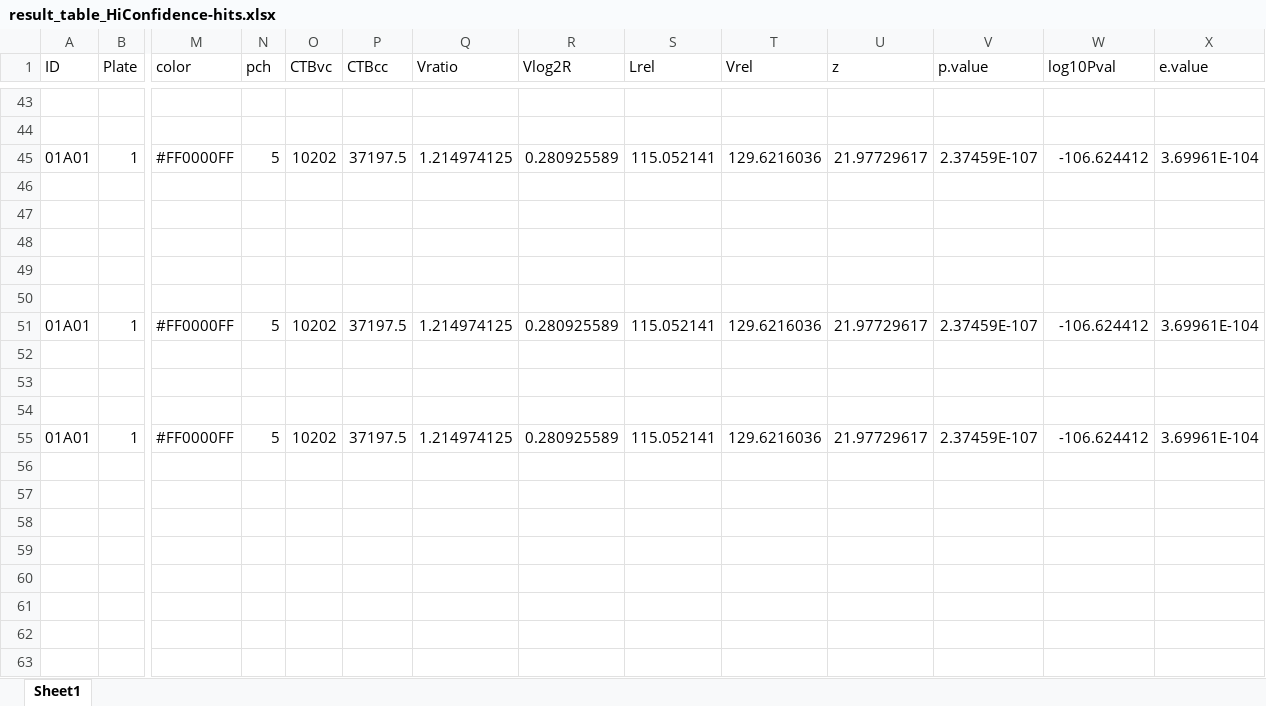
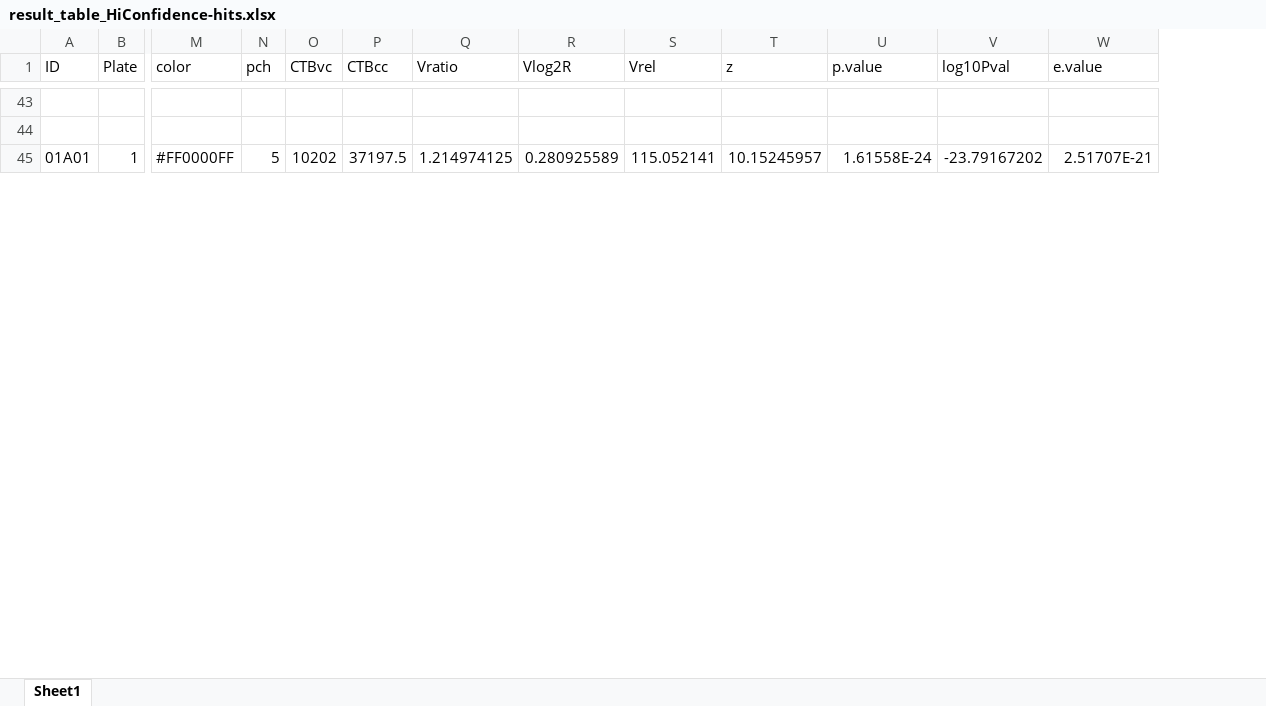
Before and after one commit to jvanheld/touret_sars-cov-2_inhibitors, an Excel workbook: results/result_table_HiConfidence-hits.xlsx, sheet Sheet1, drawn as a sheet; only a part is shown, gaps mark what is left out; values as stored, in another font and other column widths than the file's, no borders; removed rows and columns are numbered as before the commit, all else as after; rows hold the shown columns only; the diff covers the shown part only; the diff names each change by its address in the sheet, - before the commit and + after, or states it on an @@ line.

```diff
--- a/results/result_table_HiConfidence-hits.xlsx (sheet Sheet1)
+++ b/results/result_table_HiConfidence-hits.xlsx (sheet Sheet1)
-column T (Vrel), row 45: 129.6216036
-S1: Lrel
+S1: Vrel
-T45 (z): 21.97729617
+T45 (z): 10.15245957
-U45 (p.value): 2.37459E-107
+U45 (p.value): 1.61558E-24
-V45 (log10Pval): -106.624412
+V45 (log10Pval): -23.79167202
-W45 (e.value): 3.69961E-104
+W45 (e.value): 2.51707E-21
-row 46: (empty)
-row 47: (empty)
-row 48: (empty)
-row 49: (empty)
-row 50: (empty)
-row 51: 01A01 | 1 | #FF0000FF | 5 | 10202 | 37197.5 | 1.214974125 | 0.280925589 | 115.052141 | 129.6216036 | 21.97729617 | 2.37459E-107 | -106.624412 | 3.69961E-104
-row 52: (empty)
-row 53: (empty)
-row 54: (empty)
-row 55: 01A01 | 1 | #FF0000FF | 5 | 10202 | 37197.5 | 1.214974125 | 0.280925589 | 115.052141 | 129.6216036 | 21.97729617 | 2.37459E-107 | -106.624412 | 3.69961E-104
-row 56: (empty)
-row 57: (empty)
-row 58: (empty)
-row 59: (empty)
-row 60: (empty)
-row 61: (empty)
-row 62: (empty)
-row 63: (empty)
```
Also changed, not shown: 51 added rows, 181 removed rows and 24 edited cells elsewhere in this sheet, results/result_table_FDR-hits.xlsx, results/result_table_all-molecules.xlsx, 20 other files.
